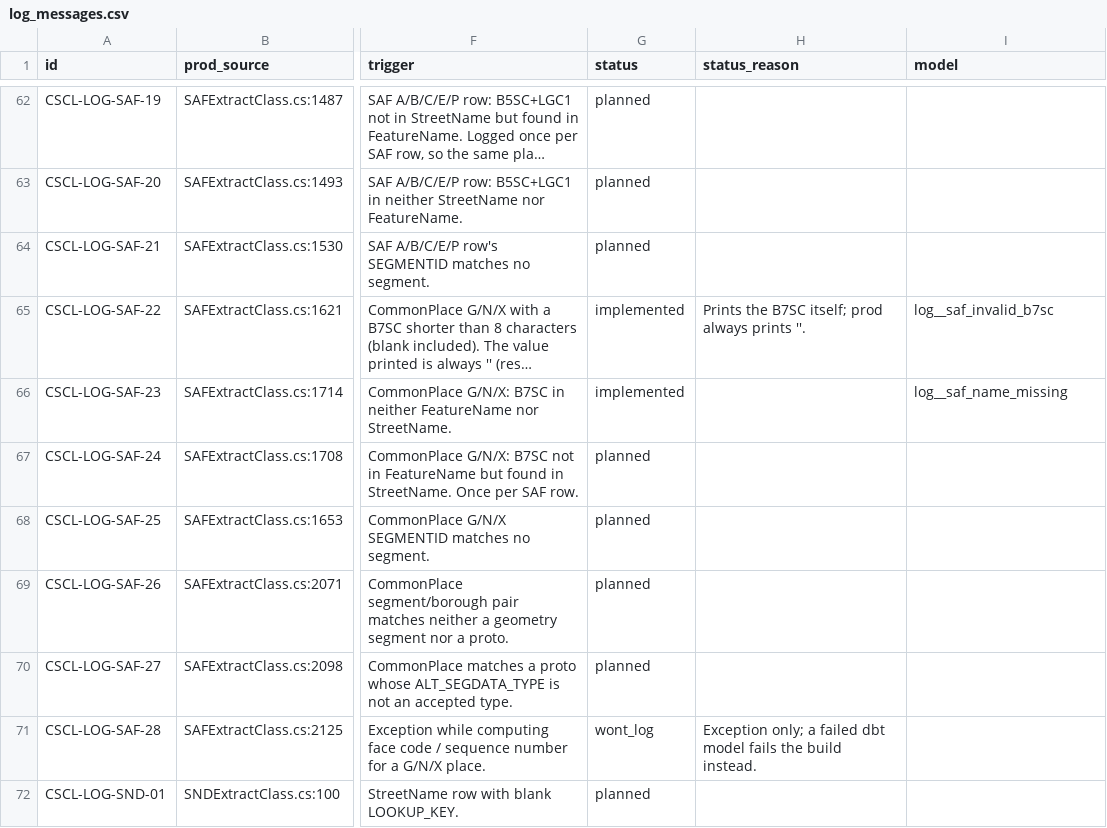
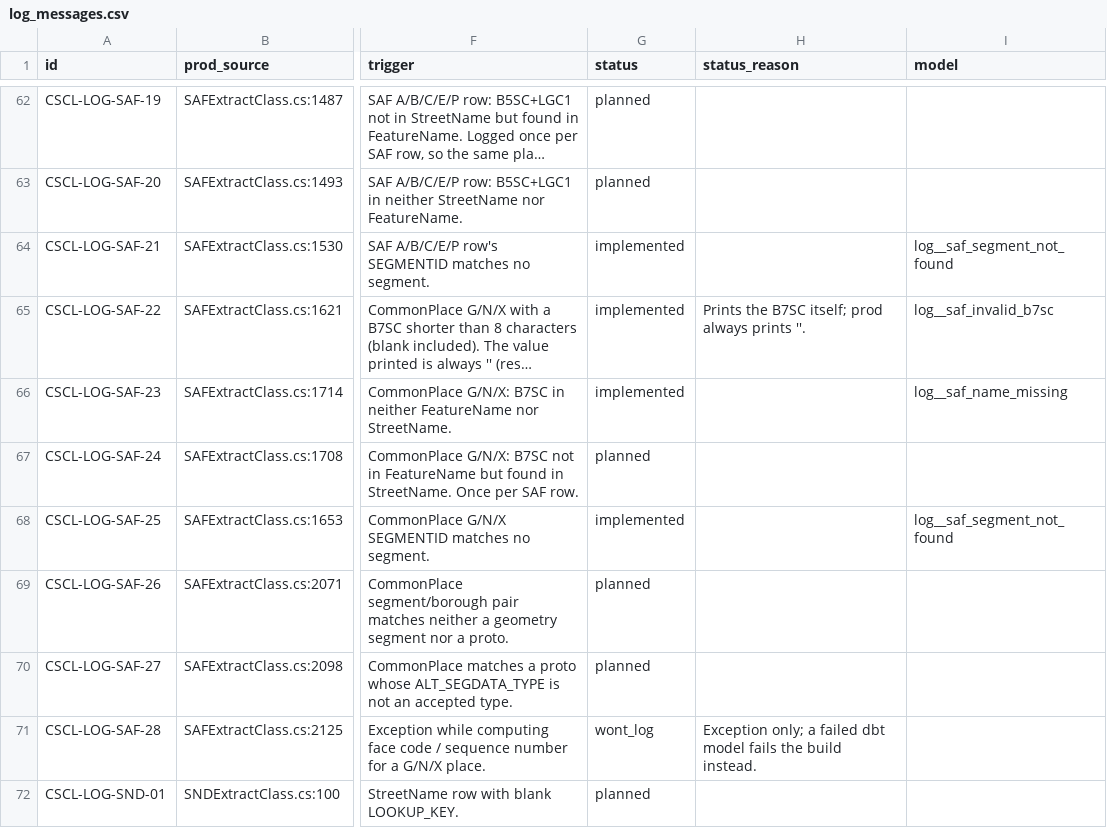
Before and after one commit to NYCPlanning/data-engineering, a CSV file: products/cscl/seeds/log_messages.csv, drawn as a sheet; only a part is shown, gaps mark what is left out; long unchanged cells end in …; the diff names each change by its address in the sheet, - before the commit and + after, or states it on an @@ line.

Commit message:
CSCL SAF: drop and log records whose SEGMENTID matches no segment (SAF-21/25)

```diff
--- a/products/cscl/seeds/log_messages.csv
+++ b/products/cscl/seeds/log_messages.csv
-G64 (status): planned
+G64 (status): implemented
-I64 (model): (empty)
+I64 (model): log__saf_segment_not_found
-G68 (status): planned
+G68 (status): implemented
-I68 (model): (empty)
+I68 (model): log__saf_segment_not_found
```
Also changed, not shown: 7 other files.
